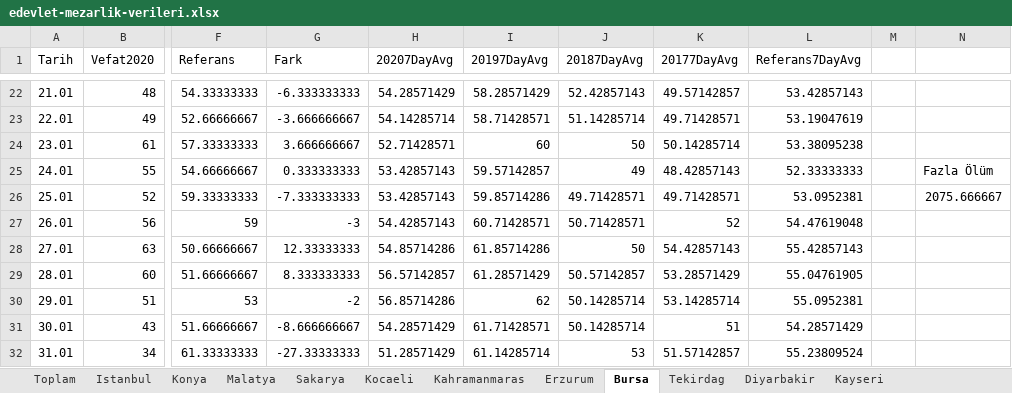
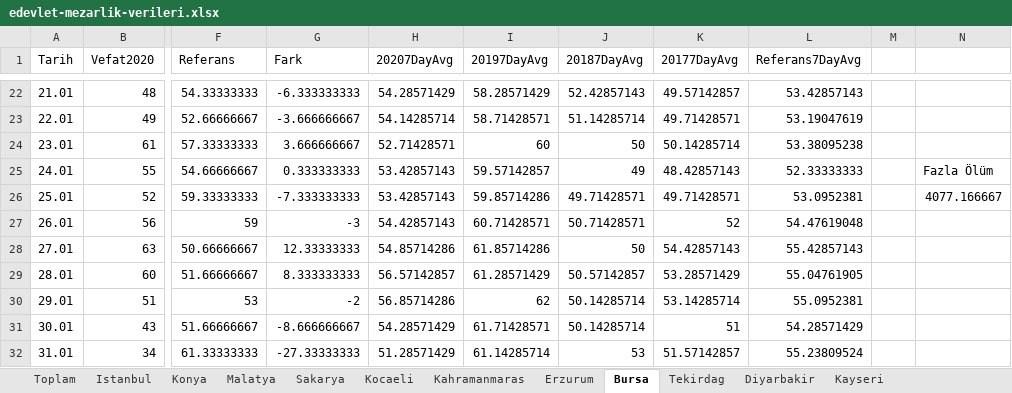
Before and after one commit to kuzdogan/edevlet-mezarlik-verileri, an Excel workbook: edevlet-mezarlik-verileri.xlsx, sheet Bursa, drawn as a sheet; only a part is shown, gaps mark what is left out; values as stored, in another font and other column widths than the file's, no borders; charts and pictures and table styles not drawn; the diff covers the shown part only; the diff names each change by its address in the sheet, - before the commit and + after, or states it on an @@ line.

```diff
--- a/edevlet-mezarlik-verileri.xlsx (sheet Bursa)
+++ b/edevlet-mezarlik-verileri.xlsx (sheet Bursa)
-N26: 2075.666667
+N26: 4077.166667
```
Also changed, not shown: 34 added rows elsewhere in this sheet, sheet Tekirdag, sheet Sakarya, sheet Kocaeli, sheet Kahramanmaras, sheet Konya, sheet Malatya, 5 more sheets, charts or pictures.
